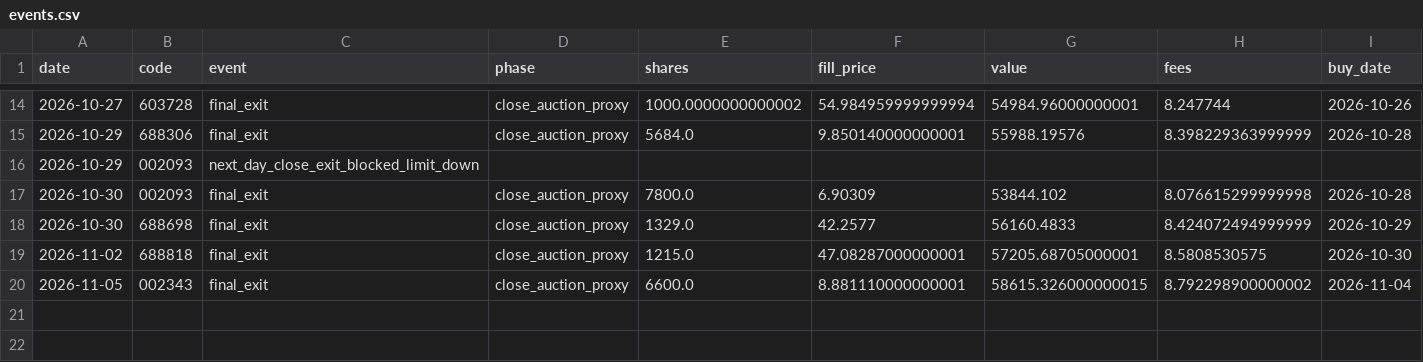
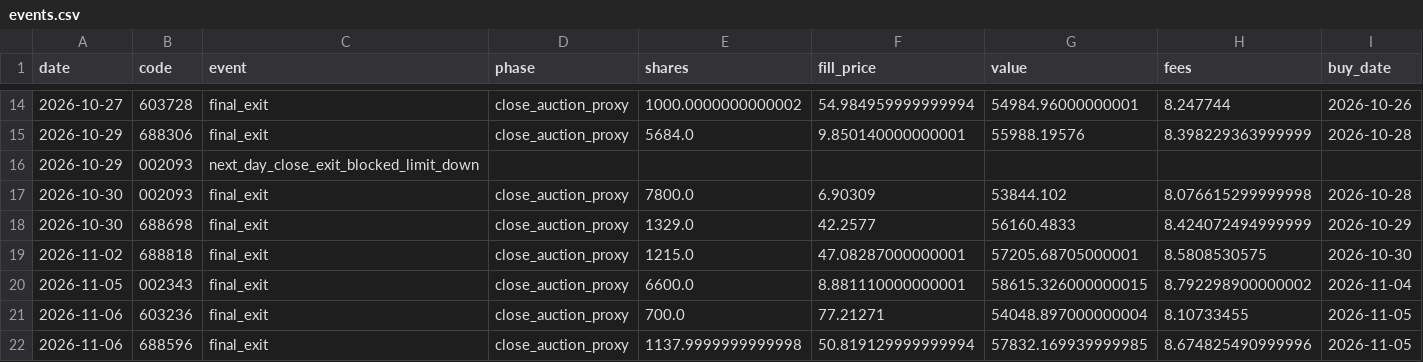
Before and after one commit to huvan9527-a11y/longhu, a CSV file: reports/original/events.csv, drawn as a sheet; only a part is shown, gaps mark what is left out; rows hold the shown columns only; the diff names each change by its address in the sheet, - before the commit and + after, or states it on an @@ line.

```diff
--- a/reports/original/events.csv
+++ b/reports/original/events.csv
+row 21: 2026-11-06 | 603236 | final_exit | close_auction_proxy | 700.0 | 77.21271 | 54048.897000000004 | 8.10733455 | 2026-11-05
+row 22: 2026-11-06 | 688596 | final_exit | close_auction_proxy | 1137.9999999999998 | 50.819129999999994 | 57832.169939999985 | 8.674825490999996 | 2026-11-05
```
Also changed, not shown: reports/original/trades.csv, reports/reentry/events.csv, 16 other files.
